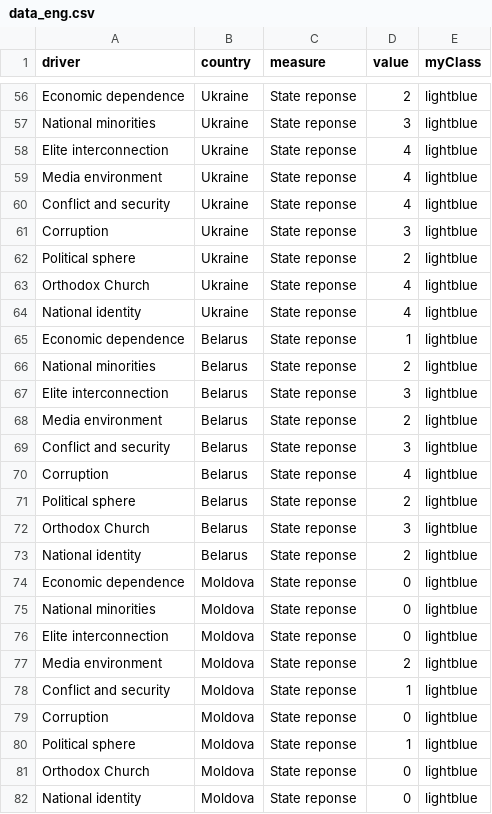
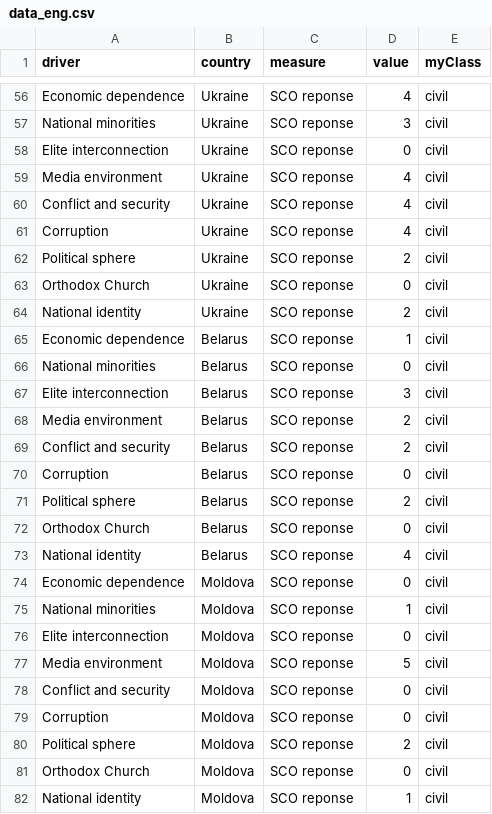
Before and after one commit to texty/chatham-house, a CSV file: data/data_eng.csv, drawn as a sheet; only a part is shown, gaps mark what is left out; the diff covers the shown part only; the diff names each change by its address in the sheet, - before the commit and + after, or states it on an @@ line.

```diff
--- a/data/data_eng.csv
+++ b/data/data_eng.csv
-C56:C82 (measure): State reponse
+C56:C82 (measure): SCO reponse
-D56 (value): 2
+D56 (value): 4
-E56:E82 (myClass): lightblue
+E56:E82 (myClass): civil
-D58 (value): 4
+D58 (value): 0
-D61 (value): 3
+D61 (value): 4
-D63 (value): 4
+D63 (value): 0
-D64 (value): 4
+D64 (value): 2
-D66 (value): 2
+D66 (value): 0
-D69 (value): 3
+D69 (value): 2
-D70 (value): 4
+D70 (value): 0
-D72 (value): 3
+D72 (value): 0
-D73 (value): 2
+D73 (value): 4
-D75 (value): 0
+D75 (value): 1
-D77 (value): 2
+D77 (value): 5
-D78 (value): 1
+D78 (value): 0
-D80 (value): 1
+D80 (value): 2
-D82 (value): 0
+D82 (value): 1
```
Also changed, not shown: 96 edited cells elsewhere in this file, ukr/data/data_ukr.csv, 6 other files.
